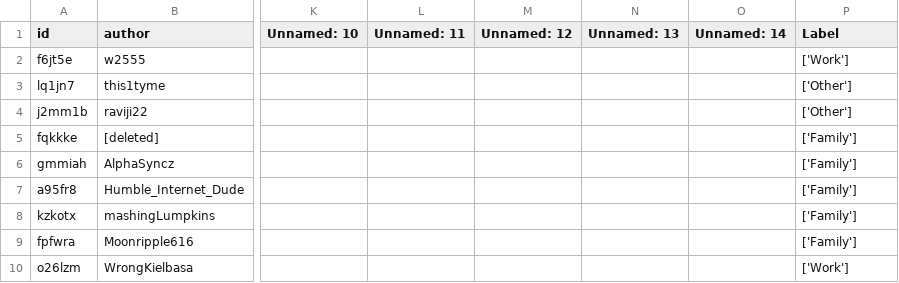
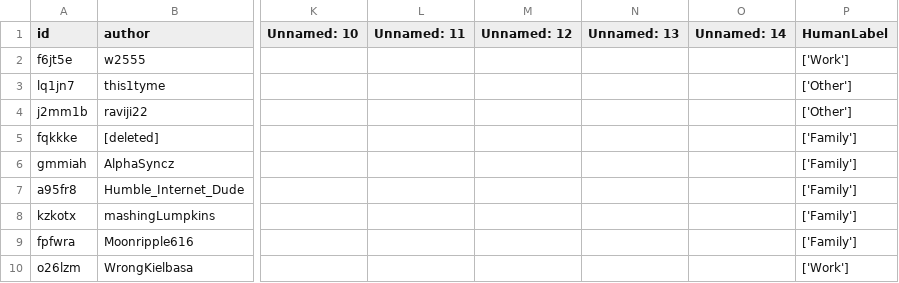
Before and after one commit to Medusa-ML/ML-Template, a CSV file: data/helpfulRedditPosts.csv, drawn as a sheet; only a part is shown, gaps mark what is left out; the diff names each change by its address in the sheet, - before the commit and + after, or states it on an @@ line.

```diff
--- a/data/helpfulRedditPosts.csv
+++ b/data/helpfulRedditPosts.csv
-P1: Label
+P1: HumanLabel
```
Also changed, not shown: 1 other file.
